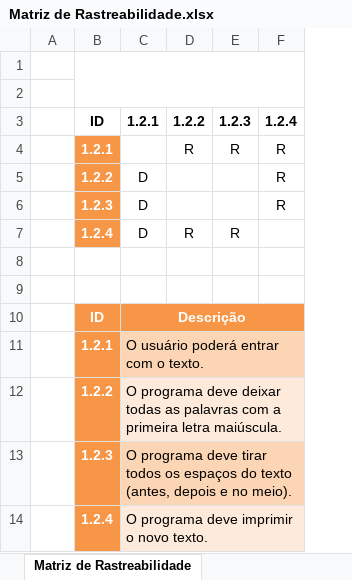
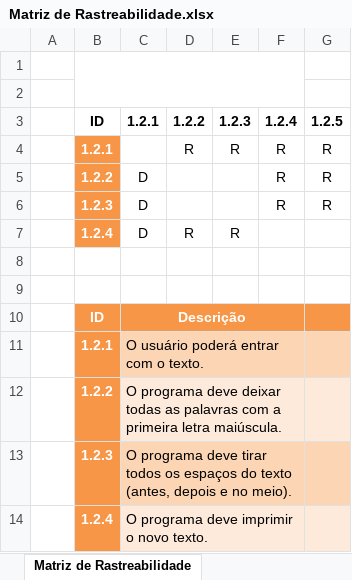
Before and after one commit to bornia/SI304, an Excel workbook: Matriz de Rastreabilidade.xlsx, sheet Matriz de Rastreabilidade, drawn as a sheet; values as stored, in another font and other column widths than the file's, no borders; table styles not drawn; the diff names each change by its address in the sheet, - before the commit and + after, or states it on an @@ line.

Commit message:
Atualização de requisitos

```diff
--- a/Matriz de Rastreabilidade.xlsx (sheet Matriz de Rastreabilidade)
+++ b/Matriz de Rastreabilidade.xlsx (sheet Matriz de Rastreabilidade)
+column G (1.2.5), rows 4-6: all R
```
